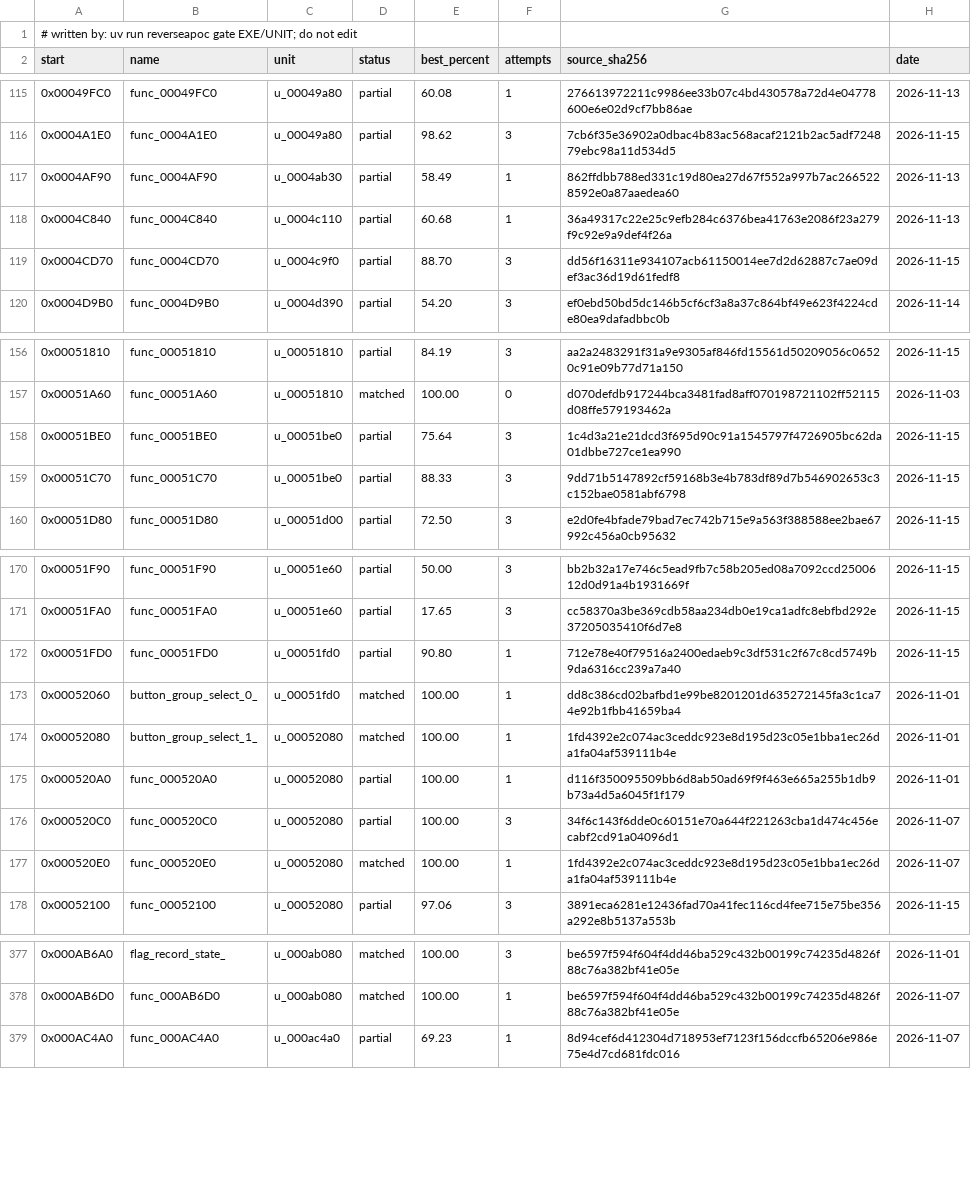
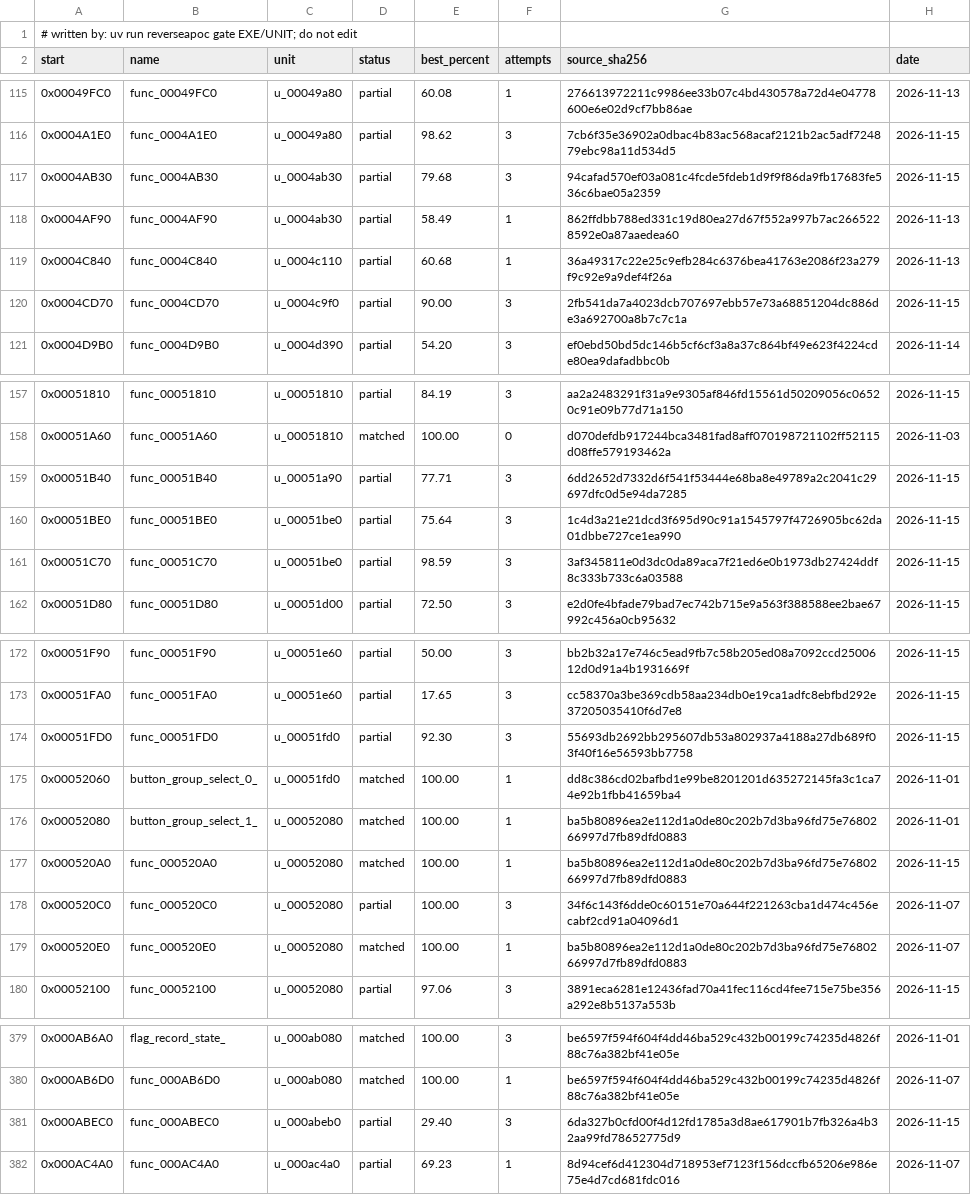
Before and after one commit to ayrtondenner/ReverseApoc, a CSV file: config/ufo2p/status.csv, drawn as a sheet; only a part is shown, gaps mark what is left out; the diff covers the shown part only.

```diff
--- a/config/ufo2p/status.csv
+++ b/config/ufo2p/status.csv
@@ -116,5 +116,6 @@ start,name,unit,status,best_percent,attempts,source_sha256,date
 0x0004A1E0,func_0004A1E0,u_00049a80,partial,98.62,3,7cb6f35e36902a0dbac4b83ac568acaf2121b2ac5adf724879ebc98a11d534d5,2026-11-15
+0x0004AB30,func_0004AB30,u_0004ab30,partial,79.68,3,94cafad570ef03a081c4fcde5fdeb1d9f9f86da9fb17683fe536c6bae05a2359,2026-11-15
 0x0004AF90,func_0004AF90,u_0004ab30,partial,58.49,1,862ffdbb788ed331c19d80ea27d67f552a997b7ac2665228592e0a87aaedea60,2026-11-13
 0x0004C840,func_0004C840,u_0004c110,partial,60.68,1,36a49317c22e25c9efb284c6376bea41763e2086f23a279f9c92e9a9def4f26a,2026-11-13
-0x0004CD70,func_0004CD70,u_0004c9f0,partial,88.70,3,dd56f16311e934107acb61150014ee7d2d62887c7ae09def3ac36d19d61fedf8,2026-11-15
+0x0004CD70,func_0004CD70,u_0004c9f0,partial,90.00,3,2fb541da7a4023dcb707697ebb57e73a68851204dc886de3a692700a8b7c7c1a,2026-11-15
 0x0004D9B0,func_0004D9B0,u_0004d390,partial,54.20,3,ef0ebd50bd5dc146b5cf6cf3a8a37c864bf49e623f4224cde80ea9dafadbbc0b,2026-11-14
@@ -157,4 +158,5 @@ start,name,unit,status,best_percent,attempts,source_sha256,date
 0x00051A60,func_00051A60,u_00051810,matched,100.00,0,d070defdb917244bca3481fad8aff070198721102ff52115d08ffe579193462a,2026-11-03
+0x00051B40,func_00051B40,u_00051a90,partial,77.71,3,6dd2652d7332d6f541f53444e68ba8e49789a2c2041c29697dfc0d5e94da7285,2026-11-15
 0x00051BE0,func_00051BE0,u_00051be0,partial,75.64,3,1c4d3a21e21dcd3f695d90c91a1545797f4726905bc62da01dbbe727ce1ea990,2026-11-15
-0x00051C70,func_00051C70,u_00051be0,partial,88.33,3,9dd71b5147892cf59168b3e4b783df89d7b546902653c3c152bae0581abf6798,2026-11-15
+0x00051C70,func_00051C70,u_00051be0,partial,98.59,3,3af345811e0d3dc0da89aca7f21ed6e0b1973db27424ddf8c333b733c6a03588,2026-11-15
 0x00051D80,func_00051D80,u_00051d00,partial,72.50,3,e2d0fe4bfade79bad7ec742b715e9a563f388588ee2bae67992c456a0cb95632,2026-11-15
@@ -171,8 +173,8 @@ start,name,unit,status,best_percent,attempts,source_sha256,date
 0x00051FA0,func_00051FA0,u_00051e60,partial,17.65,3,cc58370a3be369cdb58aa234db0e19ca1adfc8ebfbd292e37205035410f6d7e8,2026-11-15
-0x00051FD0,func_00051FD0,u_00051fd0,partial,90.80,1,712e78e40f79516a2400edaeb9c3df531c2f67c8cd5749b9da6316cc239a7a40,2026-11-15
+0x00051FD0,func_00051FD0,u_00051fd0,partial,92.30,3,55693db2692bb295607db53a802937a4188a27db689f03f40f16e56593bb7758,2026-11-15
 0x00052060,button_group_select_0_,u_00051fd0,matched,100.00,1,dd8c386cd02bafbd1e99be8201201d635272145fa3c1ca74e92b1fbb41659ba4,2026-11-01
-0x00052080,button_group_select_1_,u_00052080,matched,100.00,1,1fd4392e2c074ac3ceddc923e8d195d23c05e1bba1ec26da1fa04af539111b4e,2026-11-01
-0x000520A0,func_000520A0,u_00052080,partial,100.00,1,d116f350095509bb6d8ab50ad69f9f463e665a255b1db9b73a4d5a6045f1f179,2026-11-01
+0x00052080,button_group_select_1_,u_00052080,matched,100.00,1,ba5b80896ea2e112d1a0de80c202b7d3ba96fd75e7680266997d7fb89dfd0883,2026-11-01
+0x000520A0,func_000520A0,u_00052080,matched,100.00,1,ba5b80896ea2e112d1a0de80c202b7d3ba96fd75e7680266997d7fb89dfd0883,2026-11-15
 0x000520C0,func_000520C0,u_00052080,partial,100.00,3,34f6c143f6dde0c60151e70a644f221263cba1d474c456ecabf2cd91a04096d1,2026-11-07
-0x000520E0,func_000520E0,u_00052080,matched,100.00,1,1fd4392e2c074ac3ceddc923e8d195d23c05e1bba1ec26da1fa04af539111b4e,2026-11-07
+0x000520E0,func_000520E0,u_00052080,matched,100.00,1,ba5b80896ea2e112d1a0de80c202b7d3ba96fd75e7680266997d7fb89dfd0883,2026-11-07
 0x00052100,func_00052100,u_00052080,partial,97.06,3,3891eca6281e12436fad70a41fec116cd4fee715e75be356a292e8b5137a553b,2026-11-15
@@ -378,2 +380,3 @@ start,name,unit,status,best_percent,attempts,source_sha256,date
 0x000AB6D0,func_000AB6D0,u_000ab080,matched,100.00,1,be6597f594f604f4dd46ba529c432b00199c74235d4826f88c76a382bf41e05e,2026-11-07
+0x000ABEC0,func_000ABEC0,u_000abeb0,partial,29.40,3,6da327b0cfd00f4d12fd1785a3d8ae617901b7fb326a4b32aa99fd78652775d9,2026-11-15
 0x000AC4A0,func_000AC4A0,u_000ac4a0,partial,69.23,1,8d94cef6d412304d718953ef7123f156dccfb65206e986e75e4d7cd681fdc016,2026-11-07
```
Also changed, not shown: 5 edited cells elsewhere in this file, 3 other files.
